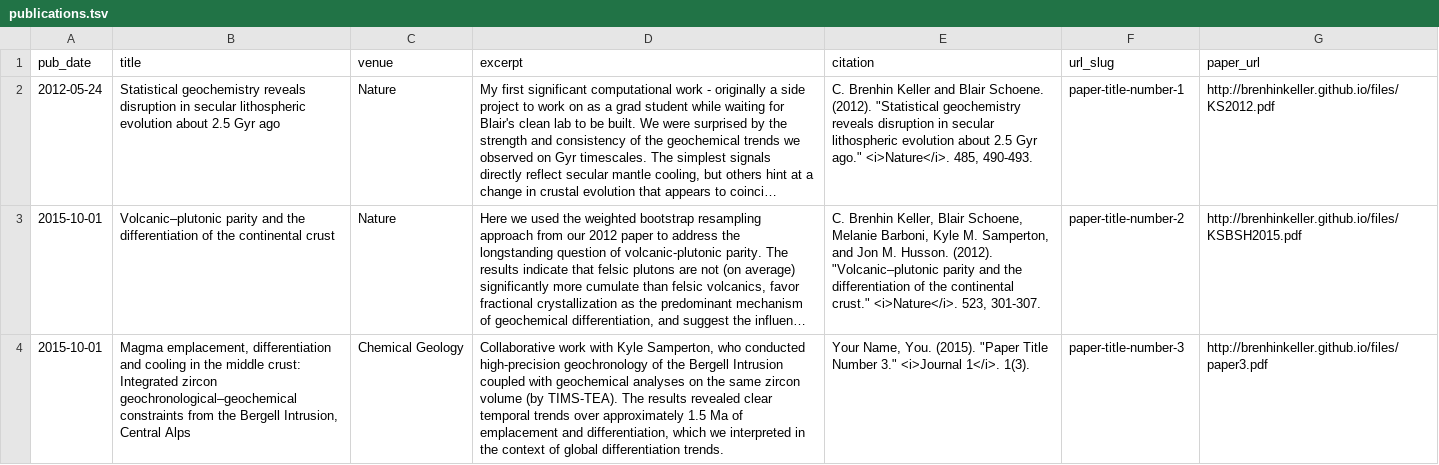
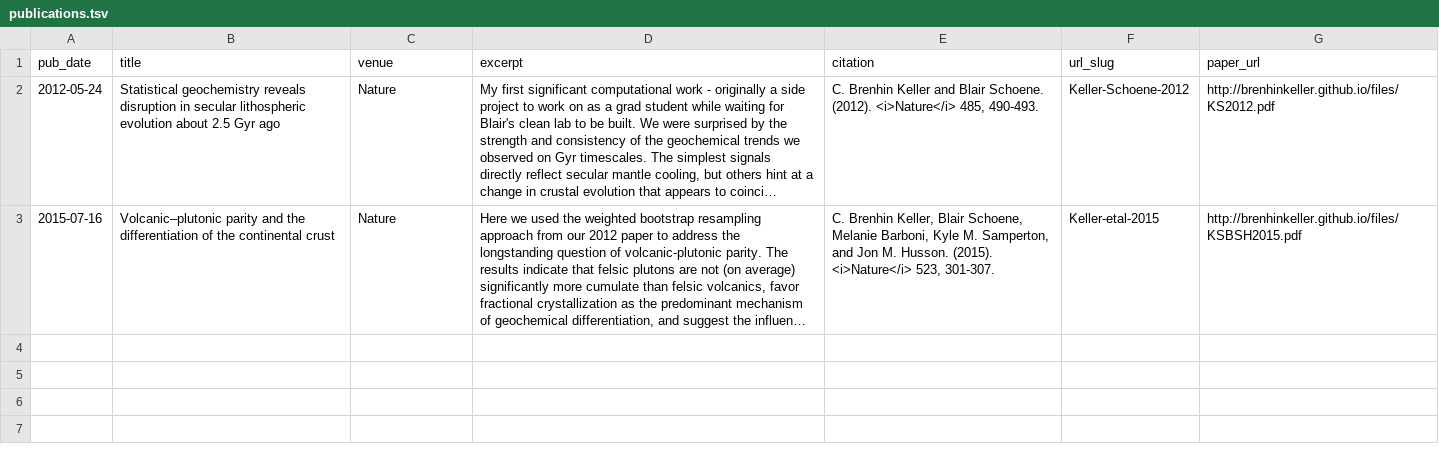
Before and after one commit to nhuvan/nhuvan.github.io, a TSV file: markdown_generator/publications.tsv, drawn as a sheet; long unchanged cells end in …; the diff names each change by its address in the sheet, - before the commit and + after, or states it on an @@ line.

Commit message:
Attempt to adjust paper format

```diff
--- a/markdown_generator/publications.tsv
+++ b/markdown_generator/publications.tsv
-E2 (citation): …Schoene. (2012). "Statistical geochemistry reveals disruption in secular lithospheric evolution about 2.5 Gyr ago." <i>Nature</i>. 485, 490-493.
+E2 (citation): …Schoene. (2012). <i>Nature</i> 485, 490-493.
-F2 (url_slug): paper-title-number-1
+F2 (url_slug): Keller-Schoene-2012
-A3 (pub_date): 2015-10-01
+A3 (pub_date): 2015-07-16
-E3 (citation): …M. Husson. (2012). "Volcanic–plutonic parity and the differentiation of the continental crust." <i>Nature</i>. 523, 301-307.
+E3 (citation): …M. Husson. (2015). <i>Nature</i> 523, 301-307.
-F3 (url_slug): paper-title-number-2
+F3 (url_slug): Keller-etal-2015
-row 4: 2015-10-01 | Magma emplacement, differentiation and cooling in the middle crust: Integrated zircon geochronological–geochemical constraints from the Bergell Intrusion, Central Alps | Chemical Geology | Collaborative work with Kyle Samperton, who conducted high-precision geochronology of the Bergell Intrusion coupled with geochemical analyses on the same zircon volume (by TIMS-TEA). The results revealed clear temporal trends over approximately 1.5 Ma of emplacement and differentiation, which we interpreted in the context of global differentiation trends. | Your Name, You. (2015). "Paper Title Number 3." <i>Journal 1</i>. 1(3). | paper-title-number-3 | http://brenhinkeller.github.io/files/paper3.pdf
```
Also changed, not shown: 6 other files.
